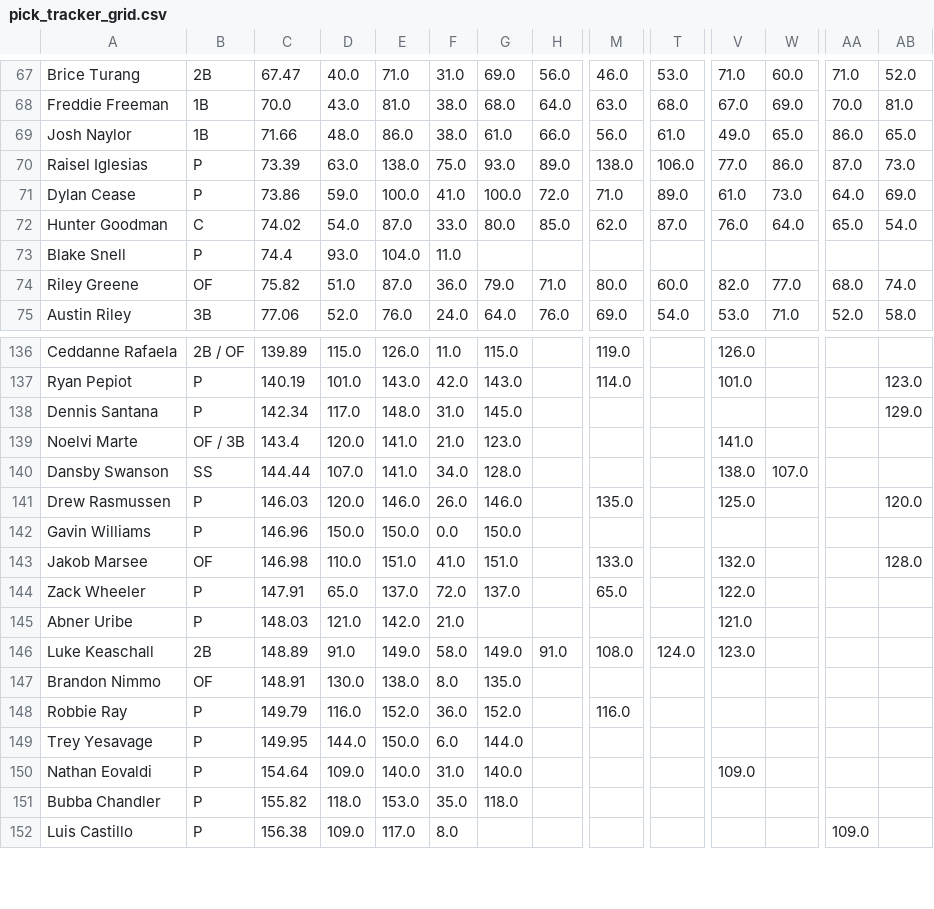
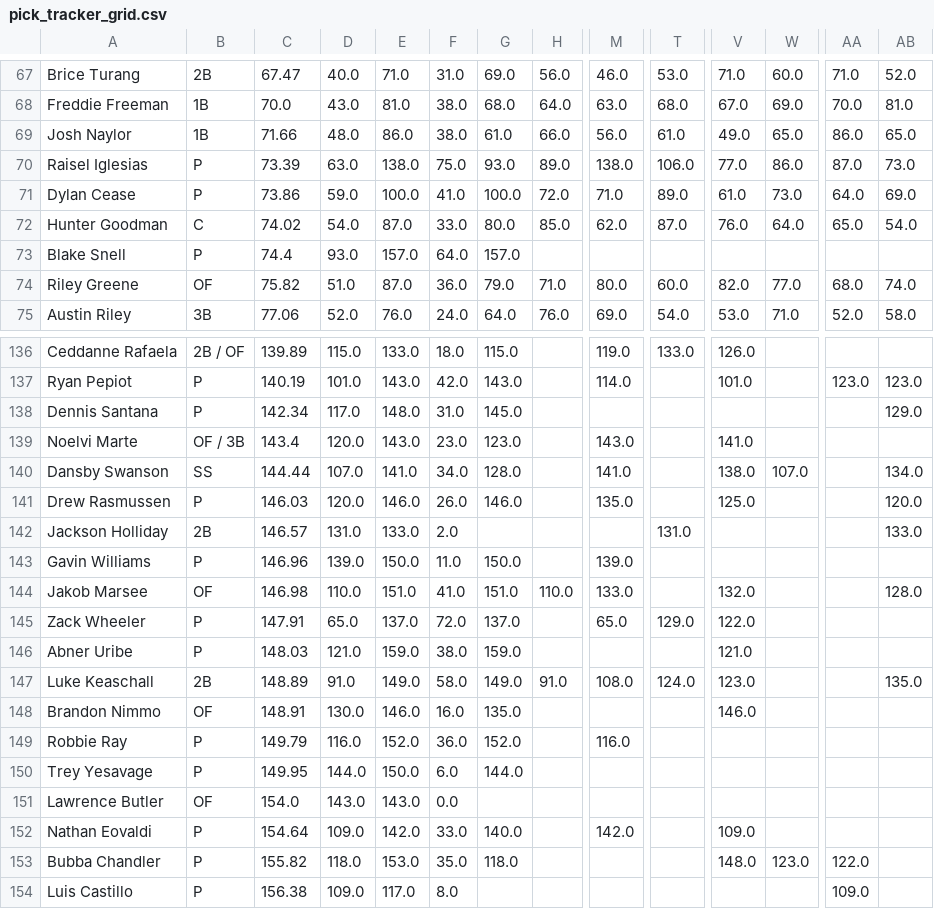
Before and after one commit to chrismack698/TGFBI-Pick-Tracker, a CSV file: data/pick_tracker_grid.csv, drawn as a sheet; only a part is shown, gaps mark what is left out; addresses are those after the commit; rows hold the shown columns only; the diff covers the shown part only; the diff names each change by its address in the sheet, - before the commit and + after, or states it on an @@ line.

```diff
--- a/data/pick_tracker_grid.csv
+++ b/data/pick_tracker_grid.csv
-E73: 104.0
+E73: 157.0
-F73: 11.0
+F73: 64.0
-G73: (empty)
+G73: 157.0
-E136: 126.0
+E136: 133.0
-F136: 11.0
+F136: 18.0
-T136: (empty)
+T136: 133.0
-AA137: (empty)
+AA137: 123.0
-E139: 141.0
+E139: 143.0
-F139: 21.0
+F139: 23.0
-M139: (empty)
+M139: 143.0
-M140: (empty)
+M140: 141.0
-AB140: (empty)
+AB140: 134.0
+row 142: Jackson Holliday | 2B | 146.57 | 131.0 | 133.0 | 2.0 |  |  |  | 131.0 |  |  |  | 133.0
-D143: 150.0
+D143: 139.0
-F143: 0.0
+F143: 11.0
-M143: (empty)
+M143: 139.0
-H144: (empty)
+H144: 110.0
-T145: (empty)
+T145: 129.0
-E146: 142.0
+E146: 159.0
-F146: 21.0
+F146: 38.0
-G146: (empty)
+G146: 159.0
-AB147: (empty)
+AB147: 135.0
-E148: 138.0
+E148: 146.0
-F148: 8.0
+F148: 16.0
-V148: (empty)
+V148: 146.0
+row 151: Lawrence Butler | OF | 154.0 | 143.0 | 143.0 | 0.0
-E152: 140.0
+E152: 142.0
-F152: 31.0
+F152: 33.0
-M152: (empty)
+M152: 142.0
-V153: (empty)
+V153: 148.0
-W153: (empty)
+W153: 123.0
-AA153: (empty)
+AA153: 122.0
```
Also changed, not shown: 5 added rows and 82 edited cells elsewhere in this file, 1 other file.
